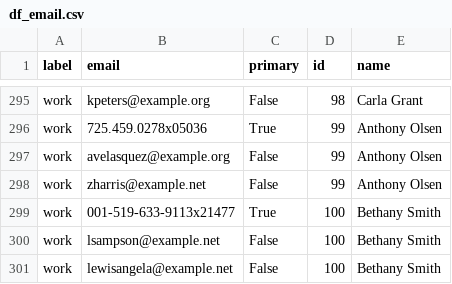
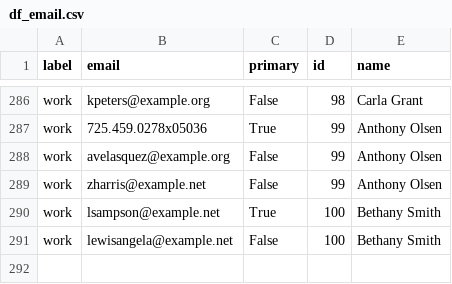
Before and after one commit to jesusmaesog/pipedrive_test, a CSV file: silver/df_email.csv, drawn as a sheet; only a part is shown, gaps mark what is left out; the diff covers the shown part only.

```diff
--- a/silver/df_email.csv
+++ b/silver/df_email.csv
@@ -298,4 +289,3 @@ work,avelasquez@example.org,False,99,Anthony Olsen
 work,zharris@example.net,False,99,Anthony Olsen
-work,001-519-633-9113x21477,True,100,Bethany Smith
-work,lsampson@example.net,False,100,Bethany Smith
+work,lsampson@example.net,True,100,Bethany Smith
 work,lewisangela@example.net,False,100,Bethany Smith
```
Also changed, not shown: 9 removed rows and 9 edited cells elsewhere in this file, silver/df.csv, silver/df_phone.csv, 6 other files.
